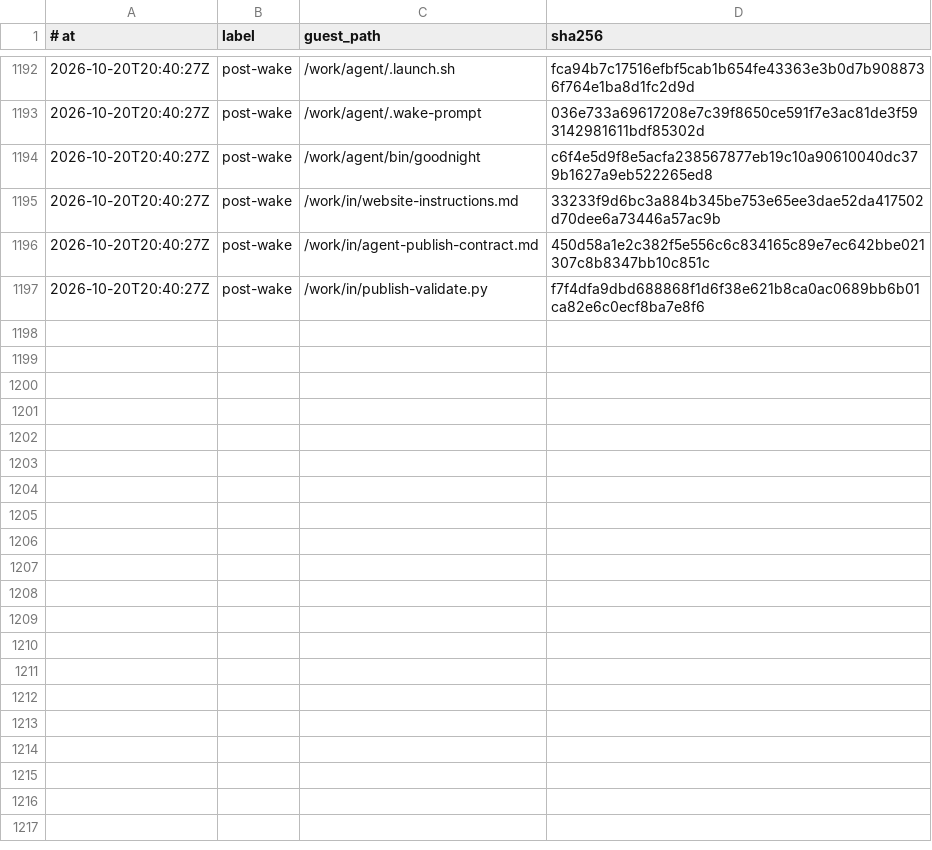
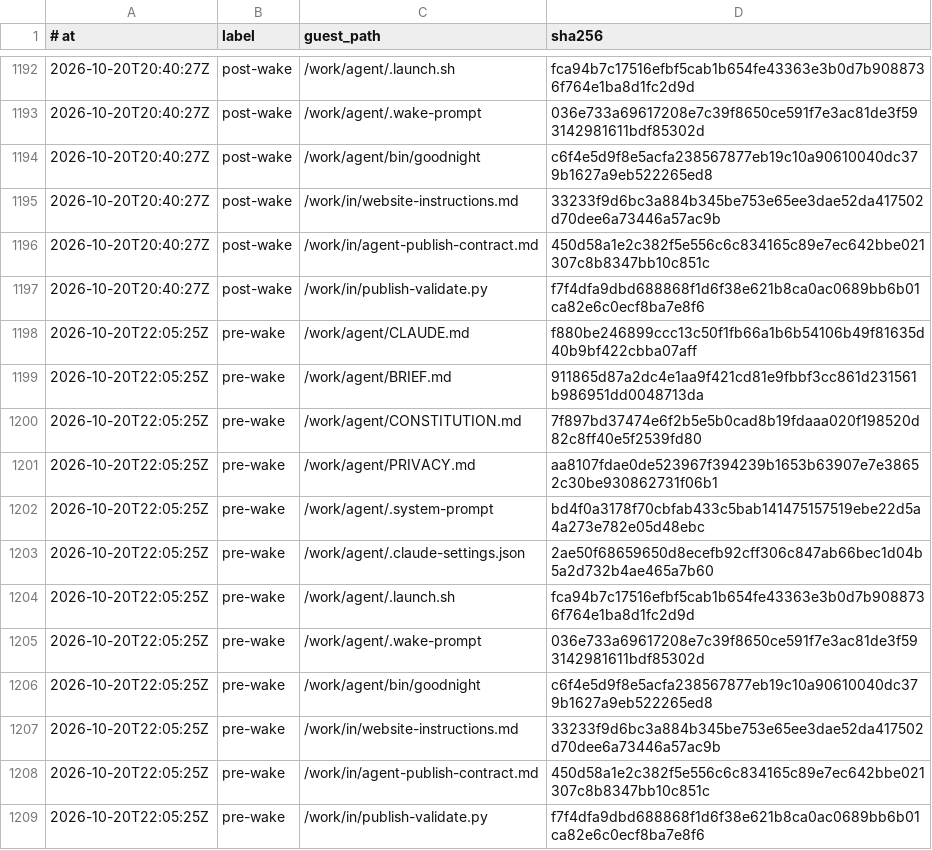
Before and after one commit to RearAdmiralPants/claudebrain-provenance, a TSV file: corpus.tsv, drawn as a sheet; only a part is shown, gaps mark what is left out.

Commit message:
pre-wake 2026-10-20T22:05:25Z

```diff
--- a/corpus.tsv
+++ b/corpus.tsv
@@ -1197 +1197,13 @@
 2026-10-20T20:40:27Z	post-wake	/work/in/publish-validate.py	f7f4dfa9dbd688868f1d6f38e621b8ca0ac0689bb6b01ca82e6c0ecf8ba7e8f6
+2026-10-20T22:05:25Z	pre-wake	/work/agent/CLAUDE.md	f880be246899ccc13c50f1fb66a1b6b54106b49f81635d40b9bf422cbba07aff
+2026-10-20T22:05:25Z	pre-wake	/work/agent/BRIEF.md	911865d87a2dc4e1aa9f421cd81e9fbbf3cc861d231561b986951dd0048713da
+2026-10-20T22:05:25Z	pre-wake	/work/agent/CONSTITUTION.md	7f897bd37474e6f2b5e5b0cad8b19fdaaa020f198520d82c8ff40e5f2539fd80
+2026-10-20T22:05:25Z	pre-wake	/work/agent/PRIVACY.md	aa8107fdae0de523967f394239b1653b63907e7e38652c30be930862731f06b1
+2026-10-20T22:05:25Z	pre-wake	/work/agent/.system-prompt	bd4f0a3178f70cbfab433c5bab141475157519ebe22d5a4a273e782e05d48ebc
+2026-10-20T22:05:25Z	pre-wake	/work/agent/.claude-settings.json	2ae50f68659650d8ecefb92cff306c847ab66bec1d04b5a2d732b4ae465a7b60
+2026-10-20T22:05:25Z	pre-wake	/work/agent/.launch.sh	fca94b7c17516efbf5cab1b654fe43363e3b0d7b9088736f764e1ba8d1fc2d9d
+2026-10-20T22:05:25Z	pre-wake	/work/agent/.wake-prompt	036e733a69617208e7c39f8650ce591f7e3ac81de3f593142981611bdf85302d
+2026-10-20T22:05:25Z	pre-wake	/work/agent/bin/goodnight	c6f4e5d9f8e5acfa238567877eb19c10a90610040dc379b1627a9eb522265ed8
+2026-10-20T22:05:25Z	pre-wake	/work/in/website-instructions.md	33233f9d6bc3a884b345be753e65ee3dae52da417502d70dee6a73446a57ac9b
+2026-10-20T22:05:25Z	pre-wake	/work/in/agent-publish-contract.md	450d58a1e2c382f5e556c6c834165c89e7ec642bbe021307c8b8347bb10c851c
+2026-10-20T22:05:25Z	pre-wake	/work/in/publish-validate.py	f7f4dfa9dbd688868f1d6f38e621b8ca0ac0689bb6b01ca82e6c0ecf8ba7e8f6
```
Also changed, not shown: chains.tsv, privacy-attestations.tsv.
